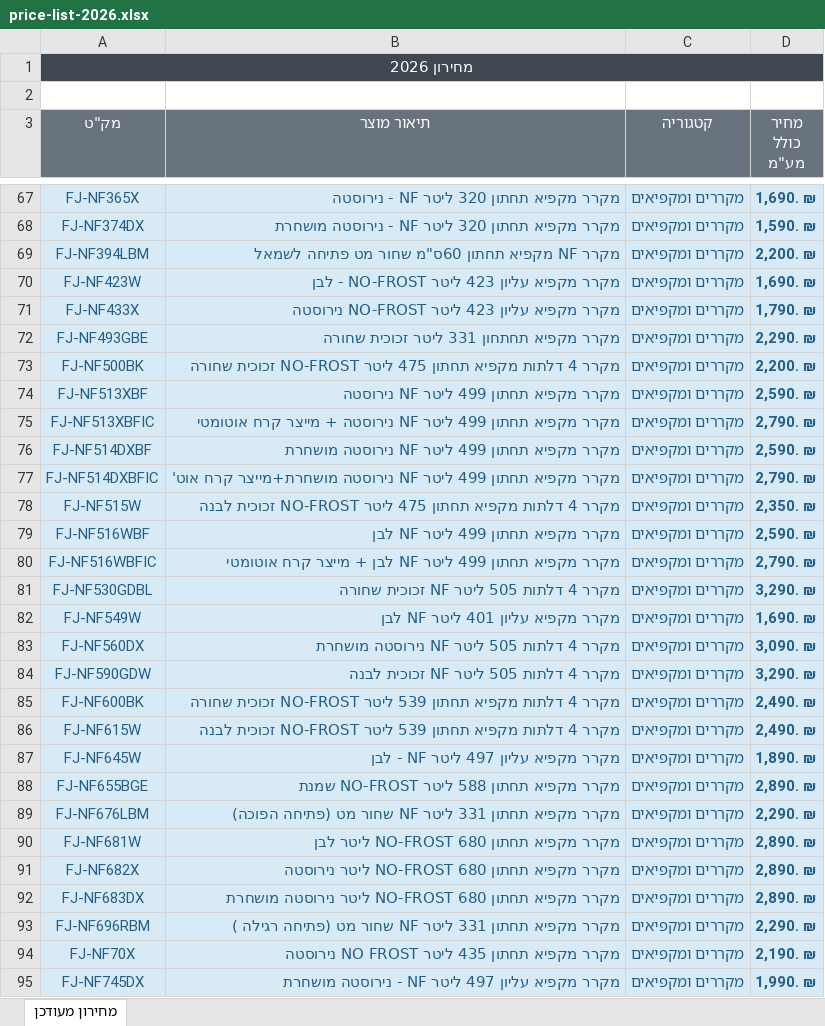
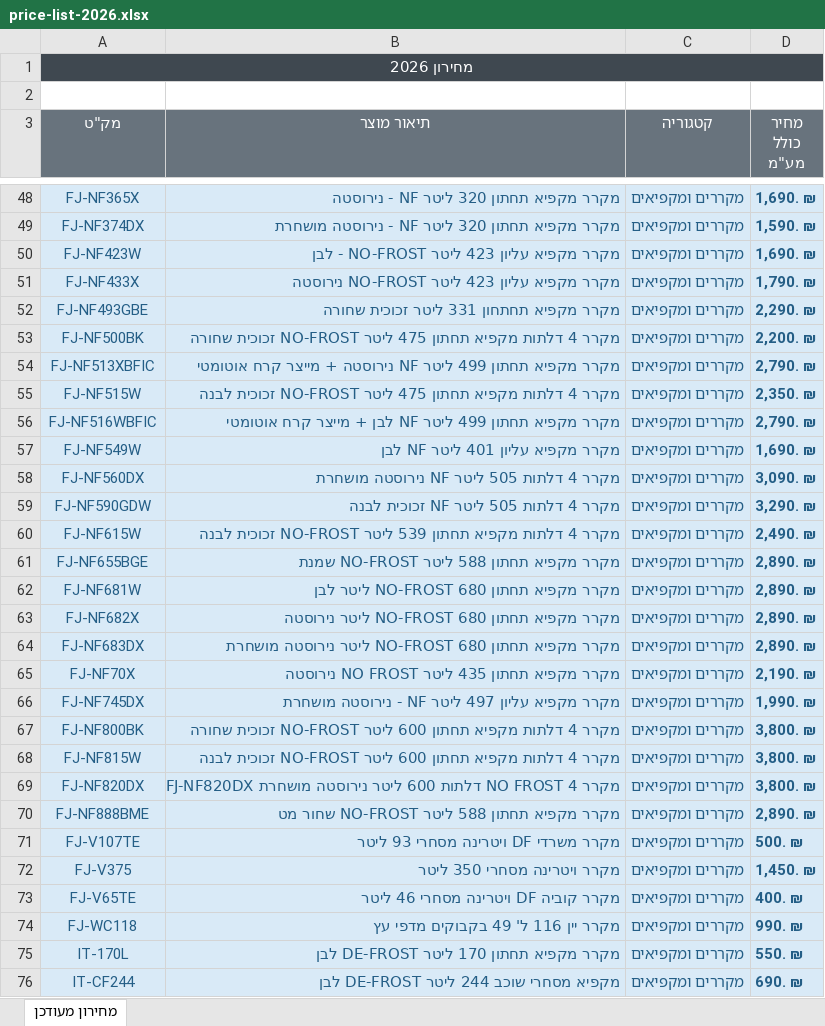
Before and after one commit to dekel707/price-search, an Excel workbook: public/price-lists/price-list-2026.xlsx, sheet מחירון מעודכן, drawn as a sheet; only a part is shown, gaps mark what is left out; the shorter side is filled out with more unchanged rows; values as stored, in another font and other column widths than the file's, no borders; table styles not drawn; removed rows and columns are numbered as before the commit, all else as after; the diff covers the shown part only; the diff names each change by its address in the sheet, - before the commit and + after, or states it on an @@ line.

Commit message:
filter 2026 price list to available products

```diff
--- a/public/price-lists/price-list-2026.xlsx (sheet מחירון מעודכן)
+++ b/public/price-lists/price-list-2026.xlsx (sheet מחירון מעודכן)
-row 69: FJ-NF394LBM | מקרר NF מקפיא תחתון 60ס"מ שחור מט פתיחה לשמאל | מקררים ומקפיאים | 2,200. ₪
-row 74: FJ-NF513XBF | מקרר מקפיא תחתון 499 ליטר NF נירוסטה | מקררים ומקפיאים | 2,590. ₪
-row 76: FJ-NF514DXBF | מקרר מקפיא תחתון 499 ליטר NF נירוסטה מושחרת | מקררים ומקפיאים | 2,590. ₪
-row 77: FJ-NF514DXBFIC | מקרר מקפיא תחתון 499 ליטר NF נירוסטה מושחרת+מייצר קרח אוט' | מקררים ומקפיאים | 2,790. ₪
-row 79: FJ-NF516WBF | מקרר מקפיא תחתון 499 ליטר NF לבן | מקררים ומקפיאים | 2,590. ₪
-row 81: FJ-NF530GDBL | מקרר 4 דלתות 505 ליטר NF זכוכית שחורה | מקררים ומקפיאים | 3,290. ₪
-row 85: FJ-NF600BK | מקרר 4 דלתות מקפיא תחתון 539 ליטר NO-FROST זכוכית שחורה | מקררים ומקפיאים | 2,490. ₪
-row 87: FJ-NF645W | מקרר מקפיא עליון 497 ליטר NF - לבן | מקררים ומקפיאים | 1,890. ₪
-row 89: FJ-NF676LBM | מקרר מקפיא תחתון 331 ליטר NF שחור מט (פתיחה הפוכה) | מקררים ומקפיאים | 2,290. ₪
-row 93: FJ-NF696RBM | מקרר מקפיא תחתון 331 ליטר NF שחור מט (פתיחה רגילה ) | מקררים ומקפיאים | 2,290. ₪
```
Also changed, not shown: 44 removed rows, 6 moved rows and 5 edited cells elsewhere in this sheet, 2 other files.
